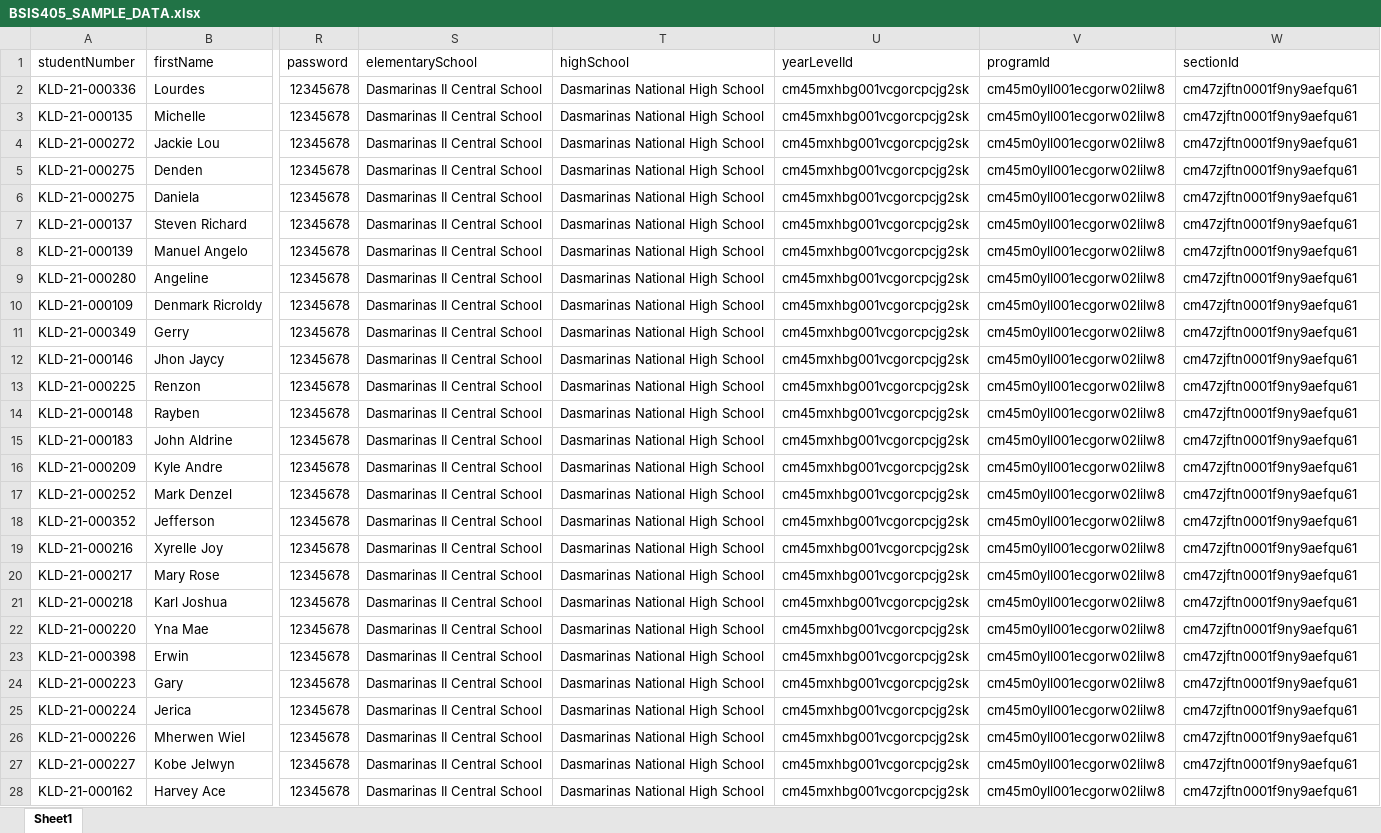
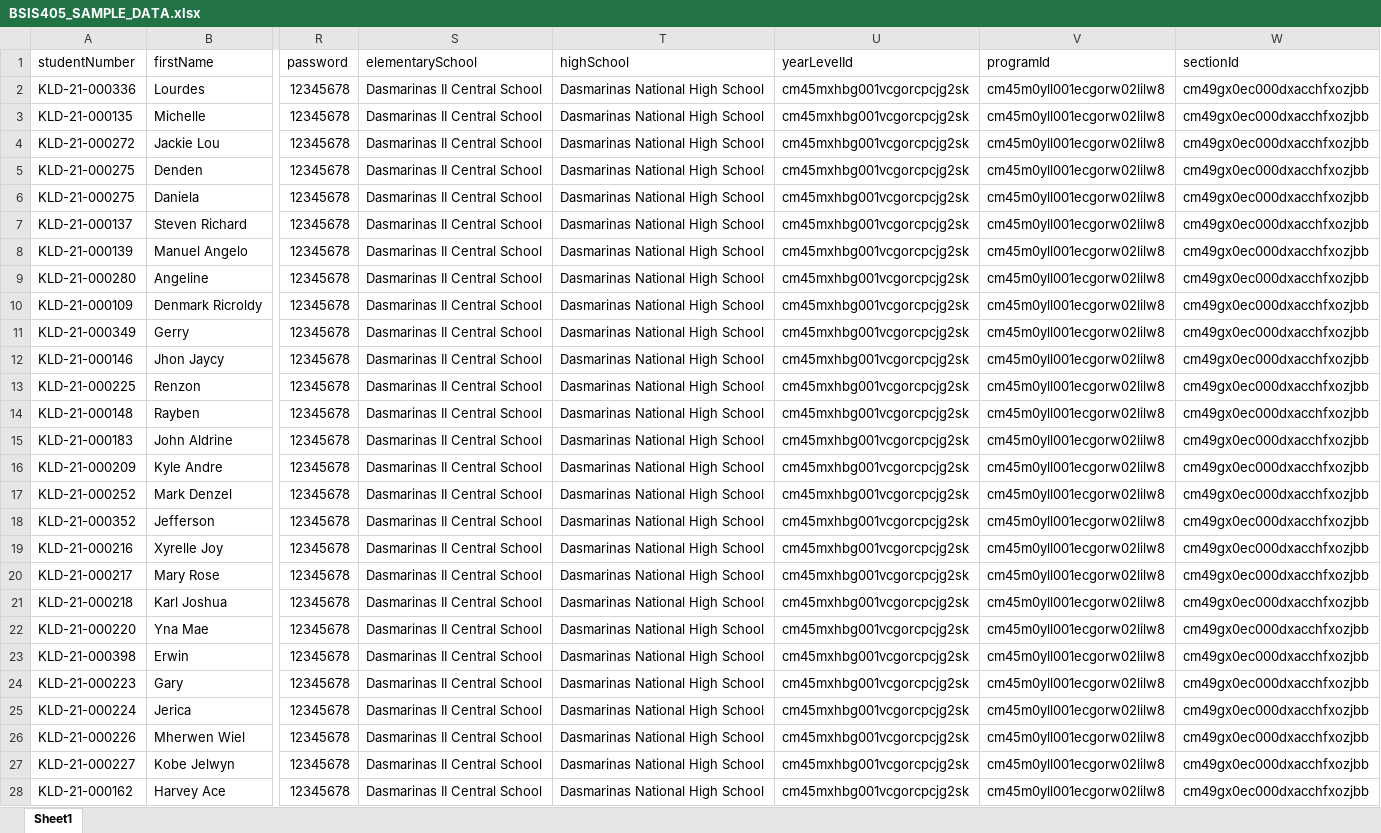
Before and after one commit to kylemastercoder14/KLD-Grade-Portal-Final-Admin, an Excel workbook: BSIS405_SAMPLE_DATA.xlsx, sheet Sheet1, drawn as a sheet; only a part is shown, gaps mark what is left out; values as stored, in another font and other column widths than the file's, no borders; the diff covers the shown part only; the diff names each change by its address in the sheet, - before the commit and + after, or states it on an @@ line.

```diff
--- a/BSIS405_SAMPLE_DATA.xlsx (sheet Sheet1)
+++ b/BSIS405_SAMPLE_DATA.xlsx (sheet Sheet1)
-W2:W28 (sectionId): cm47zjftn0001f9ny9aefqu61
+W2:W28 (sectionId): cm49gx0ec000dxacchfxozjbb
```
Also changed, not shown: 7 edited cells elsewhere in this sheet, 1 other file.
